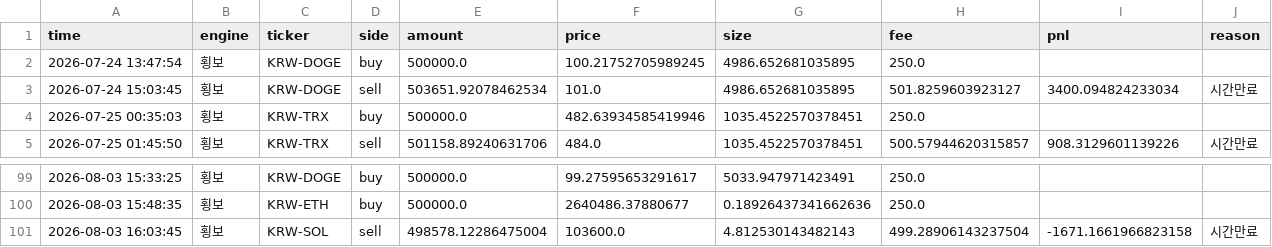
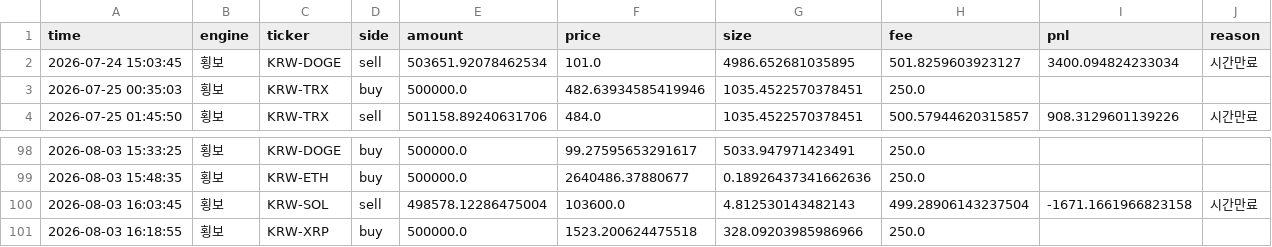
Before and after one commit to reoh97/SuperPro, a CSV file: reports/trades.csv, drawn as a sheet; only a part is shown, gaps mark what is left out; removed rows and columns are numbered as before the commit, all else as after; the diff names each change by its address in the sheet, - before the commit and + after, or states it on an @@ line.

```diff
--- a/reports/trades.csv
+++ b/reports/trades.csv
-row 2: 2026-07-24 13:47:54 | 횡보 | KRW-DOGE | buy | 500000.0 | 100.21752705989245 | 4986.652681035895 | 250.0
+row 101: 2026-08-03 16:18:55 | 횡보 | KRW-XRP | buy | 500000.0 | 1523.200624475518 | 328.09203985986966 | 250.0
```
Also changed, not shown: 1 other file.
